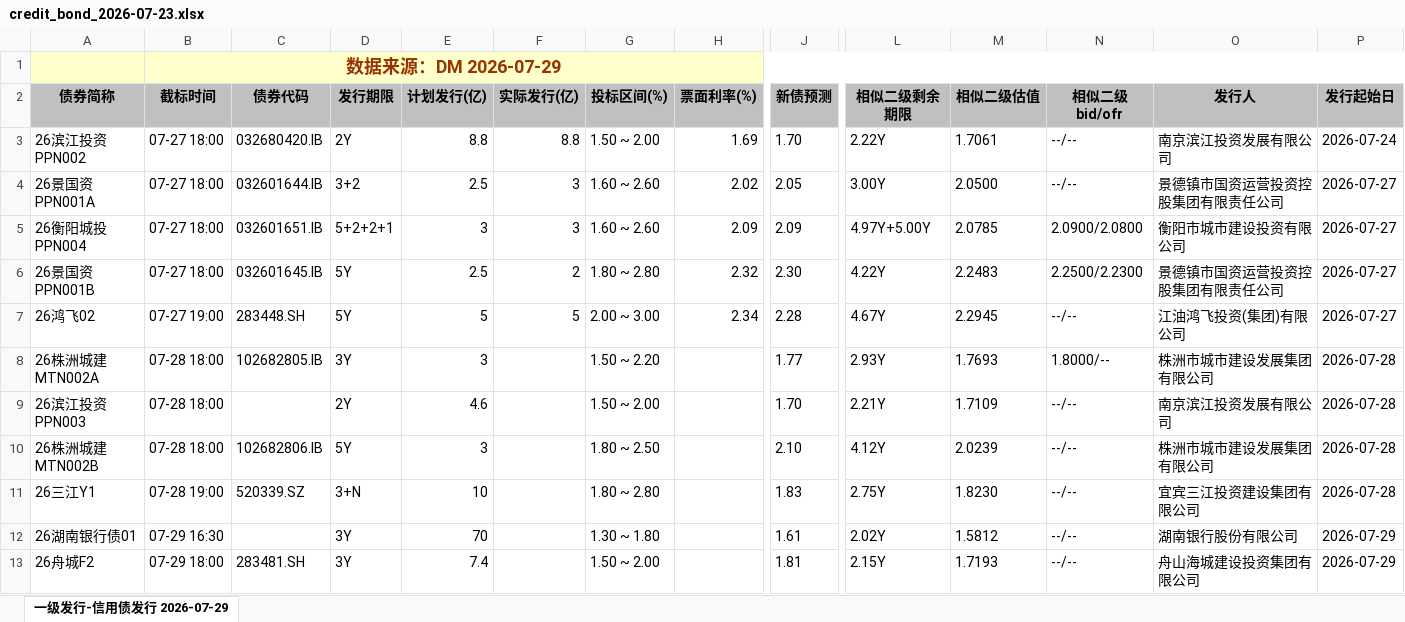
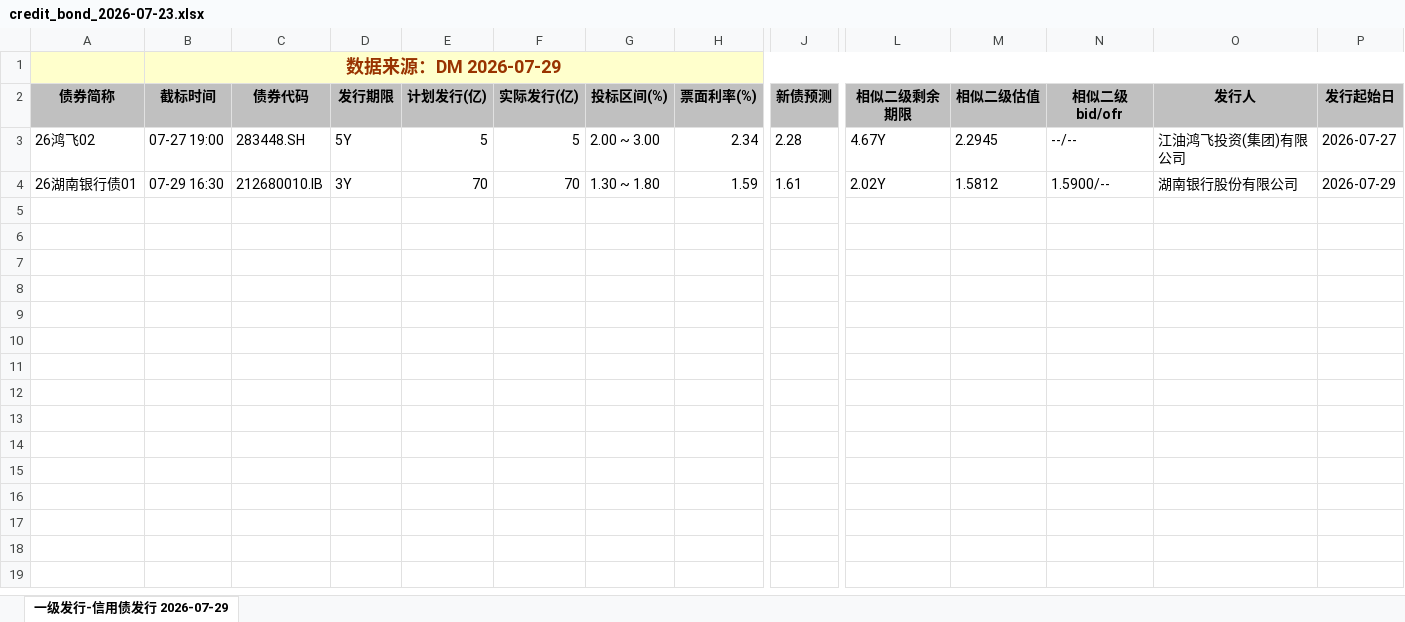
Before and after one commit to geomouse/innodealing-bond-export, an Excel workbook: data/credit_bond_2026-07-23.xlsx, sheet 一级发行-信用债发行 2026-07-29, drawn as a sheet; only a part is shown, gaps mark what is left out; values as stored, in another font and other column widths than the file's, no borders; charts and pictures not drawn; removed rows and columns are numbered as before the commit, all else as after; rows hold the shown columns only; the diff names each change by its address in the sheet, - before the commit and + after, or states it on an @@ line.

```diff
--- a/data/credit_bond_2026-07-23.xlsx (sheet 一级发行-信用债发行 2026-07-29)
+++ b/data/credit_bond_2026-07-23.xlsx (sheet 一级发行-信用债发行 2026-07-29)
-row 3: 26滨江投资PPN002 | 07-27 18:00 | 032680420.IB | 2Y | 8.8 | 8.8 | 1.50 ~ 2.00 | 1.69 | 1.70 | 2.22Y | 1.7061 | --/-- | 南京滨江投资发展有限公司 | 2026-07-24
-row 4: 26景国资PPN001A | 07-27 18:00 | 032601644.IB | 3+2 | 2.5 | 3 | 1.60 ~ 2.60 | 2.02 | 2.05 | 3.00Y | 2.0500 | --/-- | 景德镇市国资运营投资控股集团有限责任公司 | 2026-07-27
-row 5: 26衡阳城投PPN004 | 07-27 18:00 | 032601651.IB | 5+2+2+1 | 3 | 3 | 1.60 ~ 2.60 | 2.09 | 2.09 | 4.97Y+5.00Y | 2.0785 | 2.0900/2.0800 | 衡阳市城市建设投资有限公司 | 2026-07-27
-row 6: 26景国资PPN001B | 07-27 18:00 | 032601645.IB | 5Y | 2.5 | 2 | 1.80 ~ 2.80 | 2.32 | 2.30 | 4.22Y | 2.2483 | 2.2500/2.2300 | 景德镇市国资运营投资控股集团有限责任公司 | 2026-07-27
-row 8: 26株洲城建MTN002A | 07-28 18:00 | 102682805.IB | 3Y | 3 |  | 1.50 ~ 2.20 |  | 1.77 | 2.93Y | 1.7693 | 1.8000/-- | 株洲市城市建设发展集团有限公司 | 2026-07-28
-row 9: 26滨江投资PPN003 | 07-28 18:00 |  | 2Y | 4.6 |  | 1.50 ~ 2.00 |  | 1.70 | 2.21Y | 1.7109 | --/-- | 南京滨江投资发展有限公司 | 2026-07-28
-row 10: 26株洲城建MTN002B | 07-28 18:00 | 102682806.IB | 5Y | 3 |  | 1.80 ~ 2.50 |  | 2.10 | 4.12Y | 2.0239 | --/-- | 株洲市城市建设发展集团有限公司 | 2026-07-28
-row 11: 26三江Y1 | 07-28 19:00 | 520339.SZ | 3+N | 10 |  | 1.80 ~ 2.80 |  | 1.83 | 2.75Y | 1.8230 | --/-- | 宜宾三江投资建设集团有限公司 | 2026-07-28
-C4 (债券代码): (empty)
+C4 (债券代码): 212680010.IB
-F4 (实际发行(亿)): (empty)
+F4 (实际发行(亿)): 70
-H4 (票面利率(%)): (empty)
+H4 (票面利率(%)): 1.59
-N4 (相似二级bid/ofr): --/--
+N4 (相似二级bid/ofr): 1.5900/--
-row 13: 26舟城F2 | 07-29 18:00 | 283481.SH | 3Y | 7.4 |  | 1.50 ~ 2.00 |  | 1.81 | 2.15Y | 1.7193 | --/-- | 舟山海城建设投资集团有限公司 | 2026-07-29
```
Also changed, not shown: data/credit_bond_2026-07-24.xlsx, data/credit_bond_2026-07-27.xlsx, 5 other files.
